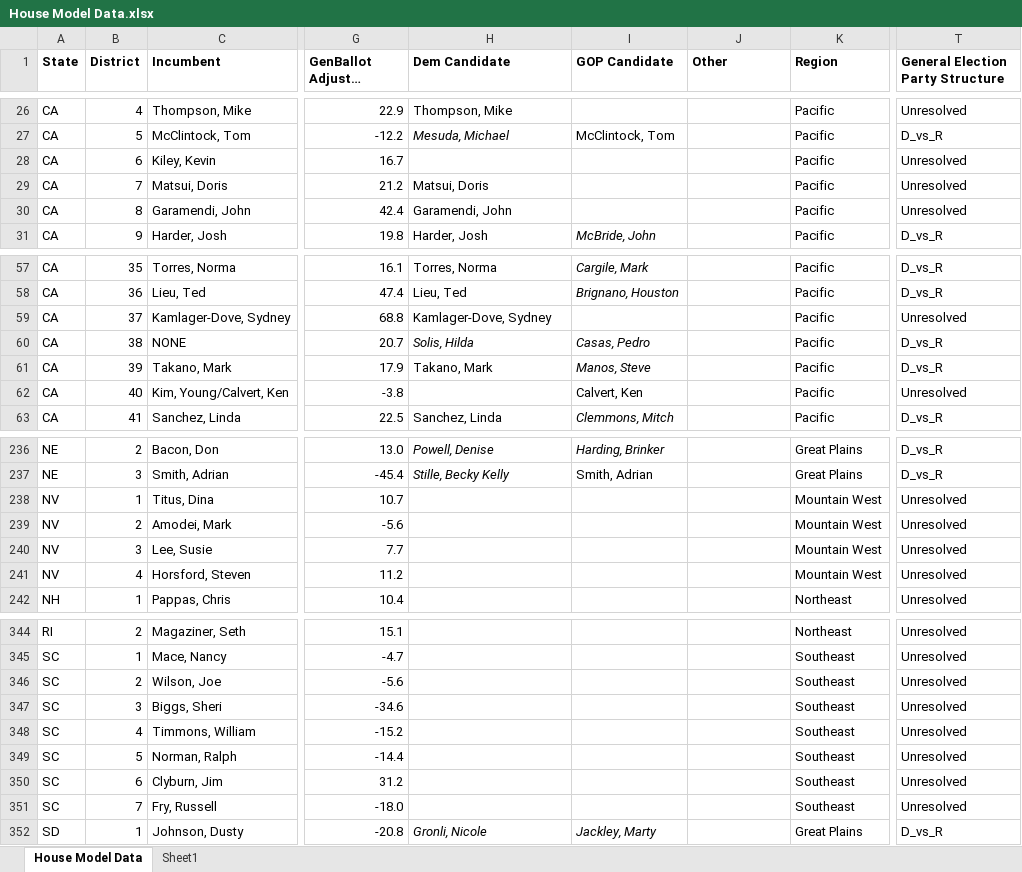
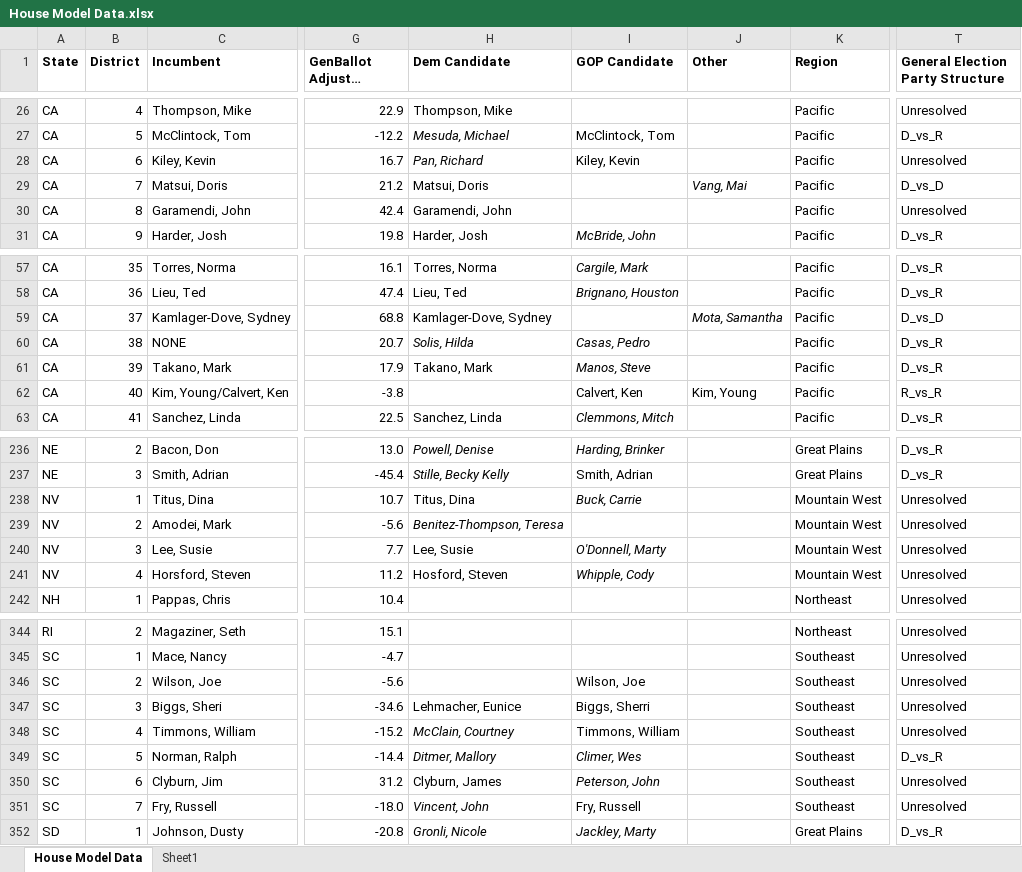
Before and after one commit to benyelin/house_model_python, an Excel workbook: inputs/House Model Data.xlsx, sheet House Model Data, drawn as a sheet; only a part is shown, gaps mark what is left out; long unchanged cells end in …; values as stored, in another font and other column widths than the file's, no borders; conditional formats not drawn; the diff covers the shown part only; the diff names each change by its address in the sheet, - before the commit and + after, or states it on an @@ line.

Commit message:
Update House model

```diff
--- a/inputs/House Model Data.xlsx (sheet House Model Data)
+++ b/inputs/House Model Data.xlsx (sheet House Model Data)
-H28 (Dem Candidate): (empty)
+H28 (Dem Candidate): Pan, Richard
-I28 (GOP Candidate): (empty)
+I28 (GOP Candidate): Kiley, Kevin
-J29 (Other): (empty)
+J29 (Other): Vang, Mai
-T29 (General Election Party Structure): Unresolved
+T29 (General Election Party Structure): D_vs_D
-J59 (Other): (empty)
+J59 (Other): Mota, Samantha
-T59 (General Election Party Structure): Unresolved
+T59 (General Election Party Structure): D_vs_D
-J62 (Other): (empty)
+J62 (Other): Kim, Young
-T62 (General Election Party Structure): Unresolved
+T62 (General Election Party Structure): R_vs_R
-H238 (Dem Candidate): (empty)
+H238 (Dem Candidate): Titus, Dina
-I238 (GOP Candidate): (empty)
+I238 (GOP Candidate): Buck, Carrie
-H239 (Dem Candidate): (empty)
+H239 (Dem Candidate): Benitez-Thompson, Teresa
-H240 (Dem Candidate): (empty)
+H240 (Dem Candidate): Lee, Susie
-I240 (GOP Candidate): (empty)
+I240 (GOP Candidate): O'Donnell, Marty
-H241 (Dem Candidate): (empty)
+H241 (Dem Candidate): Hosford, Steven
-I241 (GOP Candidate): (empty)
+I241 (GOP Candidate): Whipple, Cody
-I346 (GOP Candidate): (empty)
+I346 (GOP Candidate): Wilson, Joe
-H347 (Dem Candidate): (empty)
+H347 (Dem Candidate): Lehmacher, Eunice
-I347 (GOP Candidate): (empty)
+I347 (GOP Candidate): Biggs, Sherri
-H348 (Dem Candidate): (empty)
+H348 (Dem Candidate): McClain, Courtney
-I348 (GOP Candidate): (empty)
+I348 (GOP Candidate): Timmons, William
-H349 (Dem Candidate): (empty)
+H349 (Dem Candidate): Ditmer, Mallory
-I349 (GOP Candidate): (empty)
+I349 (GOP Candidate): Climer, Wes
-T349 (General Election Party Structure): Unresolved
+T349 (General Election Party Structure): D_vs_R
-H350 (Dem Candidate): (empty)
+H350 (Dem Candidate): Clyburn, James
-I350 (GOP Candidate): (empty)
+I350 (GOP Candidate): Peterson, John
-H351 (Dem Candidate): (empty)
+H351 (Dem Candidate): Vincent, John
-I351 (GOP Candidate): (empty)
+I351 (GOP Candidate): Fry, Russell
```
Also changed, not shown: 7 edited cells elsewhere in this sheet, 12 other files.
